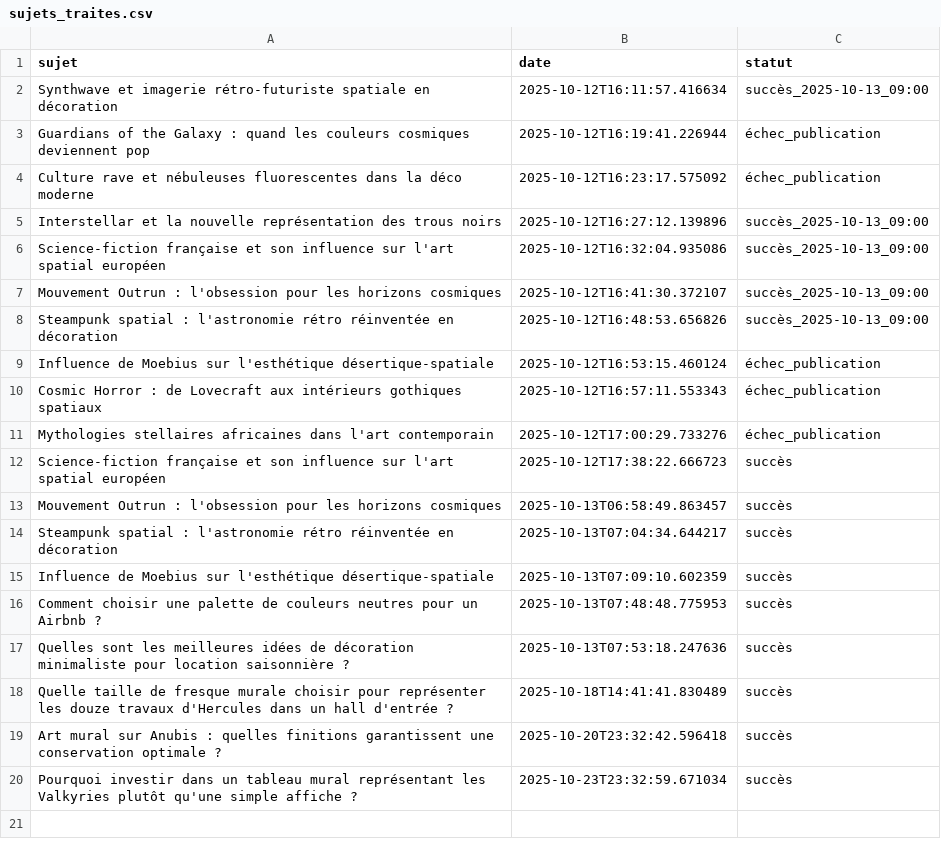
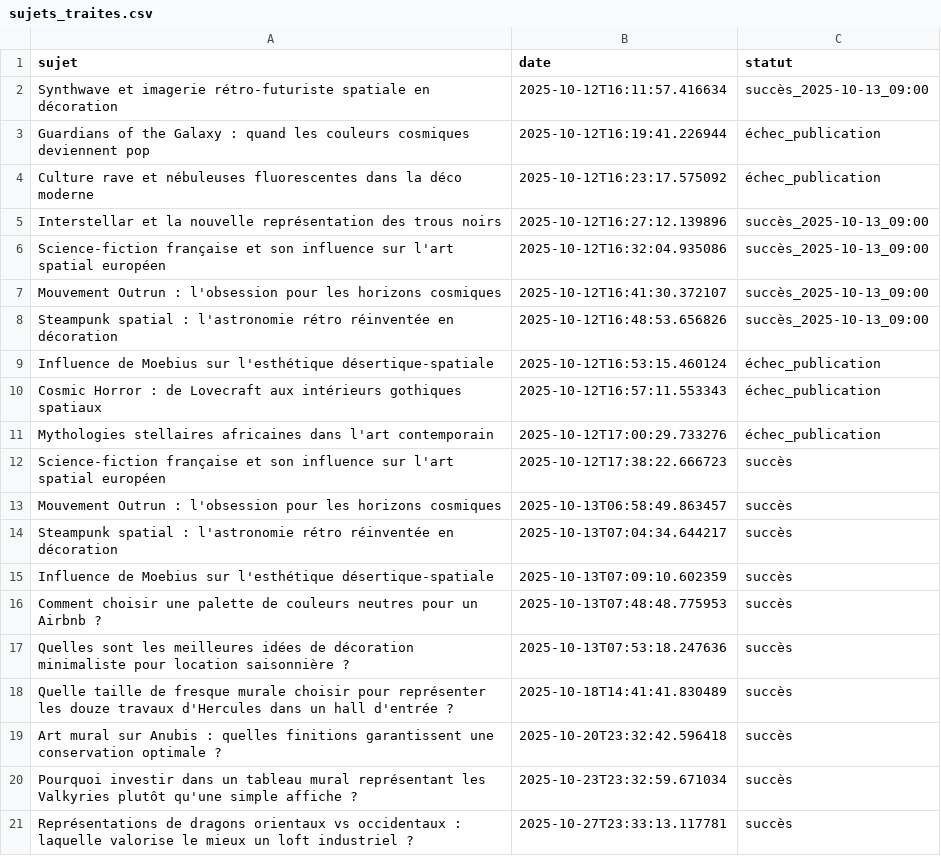
Before and after one commit to Metalosmose21/Mythes-2, a CSV file: sujets_traites.csv, drawn as a sheet; the diff names each change by its address in the sheet, - before the commit and + after, or states it on an @@ line.

```diff
--- a/sujets_traites.csv
+++ b/sujets_traites.csv
+row 21: Représentations de dragons orientaux vs occidentaux : laquelle valorise le mieux un loft industriel ? | 2025-10-27T23:33:13.117781 | succès
```
Also changed, not shown: sujets.csv.
